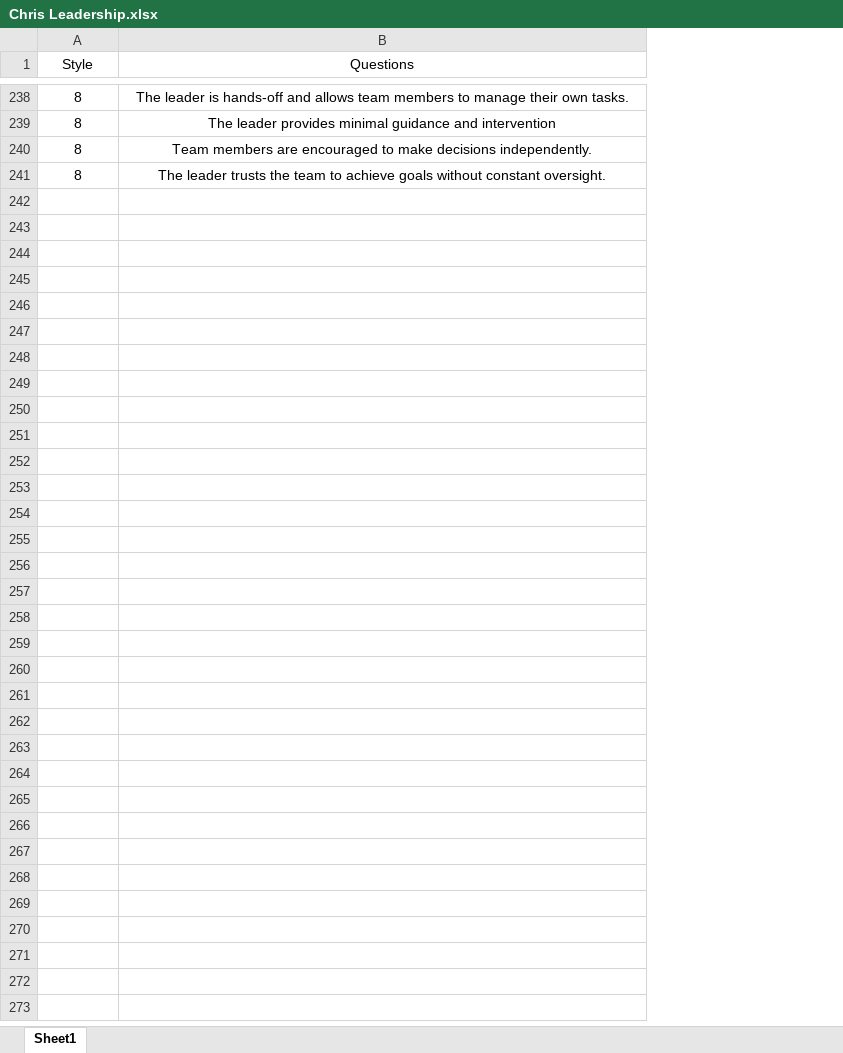
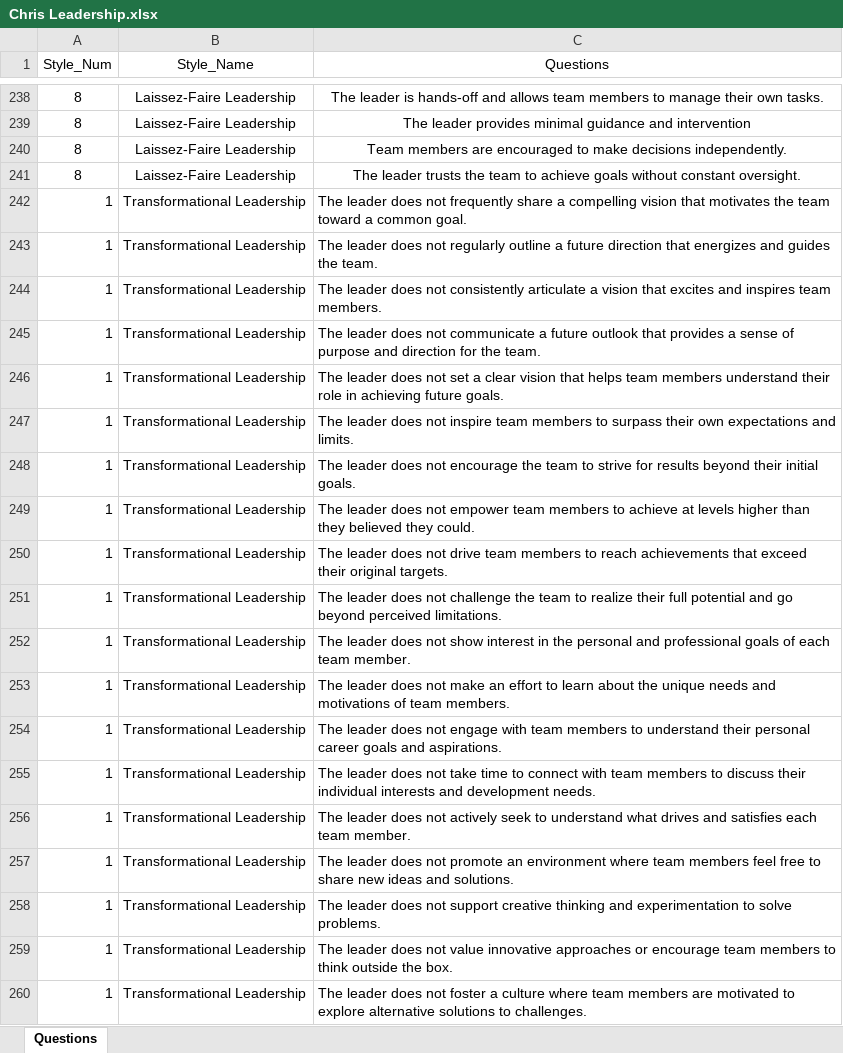
Before and after one commit to campojo/leadership_style_questions, an Excel workbook: Chris Leadership.xlsx, sheet Questions, drawn as a sheet; only a part is shown, gaps mark what is left out; values as stored, in another font and other column widths than the file's, no borders; the diff covers the shown part only; the diff names each change by its address in the sheet, - before the commit and + after, or states it on an @@ line.

Commit message:
Add files via upload

```diff
--- a/Chris Leadership.xlsx (sheet Questions)
+++ b/Chris Leadership.xlsx (sheet Questions)
-sheet tab: Sheet1
+sheet tab: Questions
+column B (Style_Name), rows 238-241: all Laissez-Faire Leadership
-A1: Style
+A1: Style_Num
+row 242: 1 | Transformational Leadership | The leader does not frequently share a compelling vision that motivates the team toward a common goal.
+row 243: 1 | Transformational Leadership | The leader does not regularly outline a future direction that energizes and guides the team.
+row 244: 1 | Transformational Leadership | The leader does not consistently articulate a vision that excites and inspires team members.
+row 245: 1 | Transformational Leadership | The leader does not communicate a future outlook that provides a sense of purpose and direction for the team.
+row 246: 1 | Transformational Leadership | The leader does not set a clear vision that helps team members understand their role in achieving future goals.
+row 247: 1 | Transformational Leadership | The leader does not inspire team members to surpass their own expectations and limits.
+row 248: 1 | Transformational Leadership | The leader does not encourage the team to strive for results beyond their initial goals.
+row 249: 1 | Transformational Leadership | The leader does not empower team members to achieve at levels higher than they believed they could.
+row 250: 1 | Transformational Leadership | The leader does not drive team members to reach achievements that exceed their original targets.
+row 251: 1 | Transformational Leadership | The leader does not challenge the team to realize their full potential and go beyond perceived limitations.
+row 252: 1 | Transformational Leadership | The leader does not show interest in the personal and professional goals of each team member.
+row 253: 1 | Transformational Leadership | The leader does not make an effort to learn about the unique needs and motivations of team members.
+row 254: 1 | Transformational Leadership | The leader does not engage with team members to understand their personal career goals and aspirations.
+row 255: 1 | Transformational Leadership | The leader does not take time to connect with team members to discuss their individual interests and development needs.
+row 256: 1 | Transformational Leadership | The leader does not actively seek to understand what drives and satisfies each team member.
+row 257: 1 | Transformational Leadership | The leader does not promote an environment where team members feel free to share new ideas and solutions.
+row 258: 1 | Transformational Leadership | The leader does not support creative thinking and experimentation to solve problems.
+row 259: 1 | Transformational Leadership | The leader does not value innovative approaches or encourage team members to think outside the box.
+row 260: 1 | Transformational Leadership | The leader does not foster a culture where team members are motivated to explore alternative solutions to challenges.
```
Also changed, not shown: 176 added rows elsewhere in this sheet.
